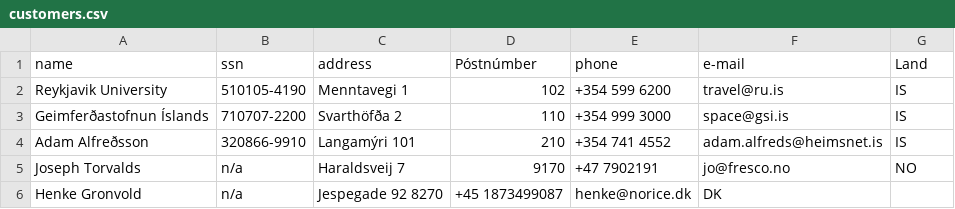
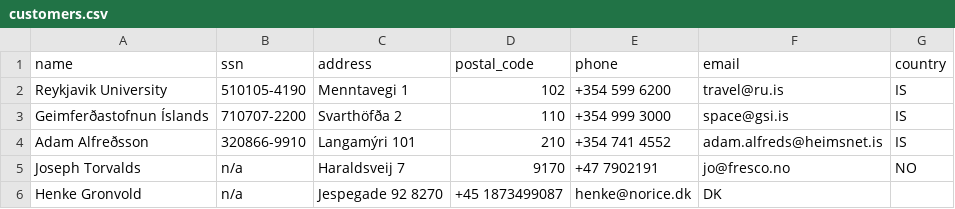
Before and after one commit to ThorRafnar/NaNAirCarRental, a CSV file: src/data_layer/data_files/customers.csv, drawn as a sheet.

Commit message:
contract_data ready and connected to dataAPI

```diff
--- a/src/data_layer/data_files/customers.csv
+++ b/src/data_layer/data_files/customers.csv
@@ -1,2 +1,2 @@
-name,ssn,address,Póstnúmber,phone,e-mail,Land
+name,ssn,address,postal_code,phone,email,country
 Reykjavik University,510105-4190,Menntavegi 1,102,+354 599 6200,travel@ru.is,IS
```
Also changed, not shown: 5 other files.
